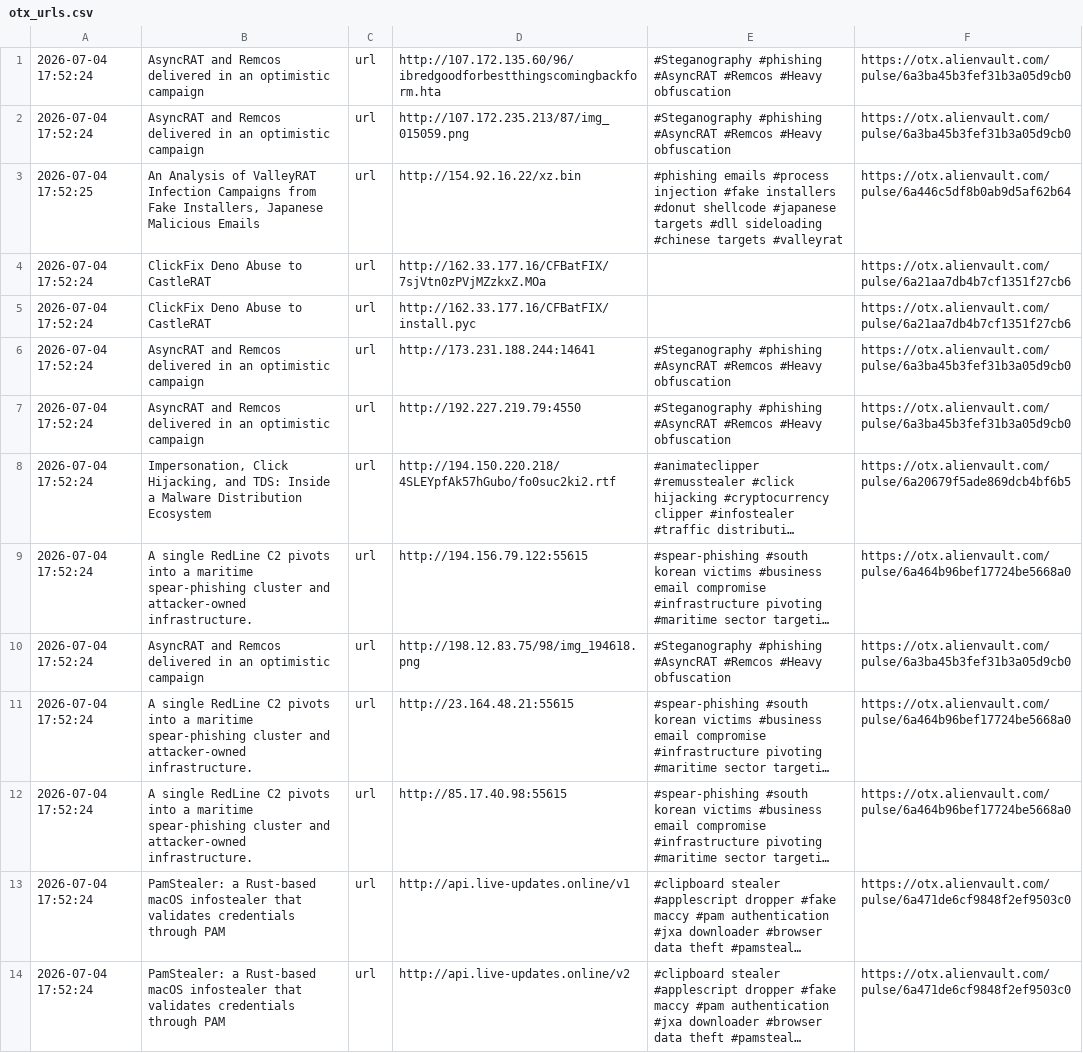
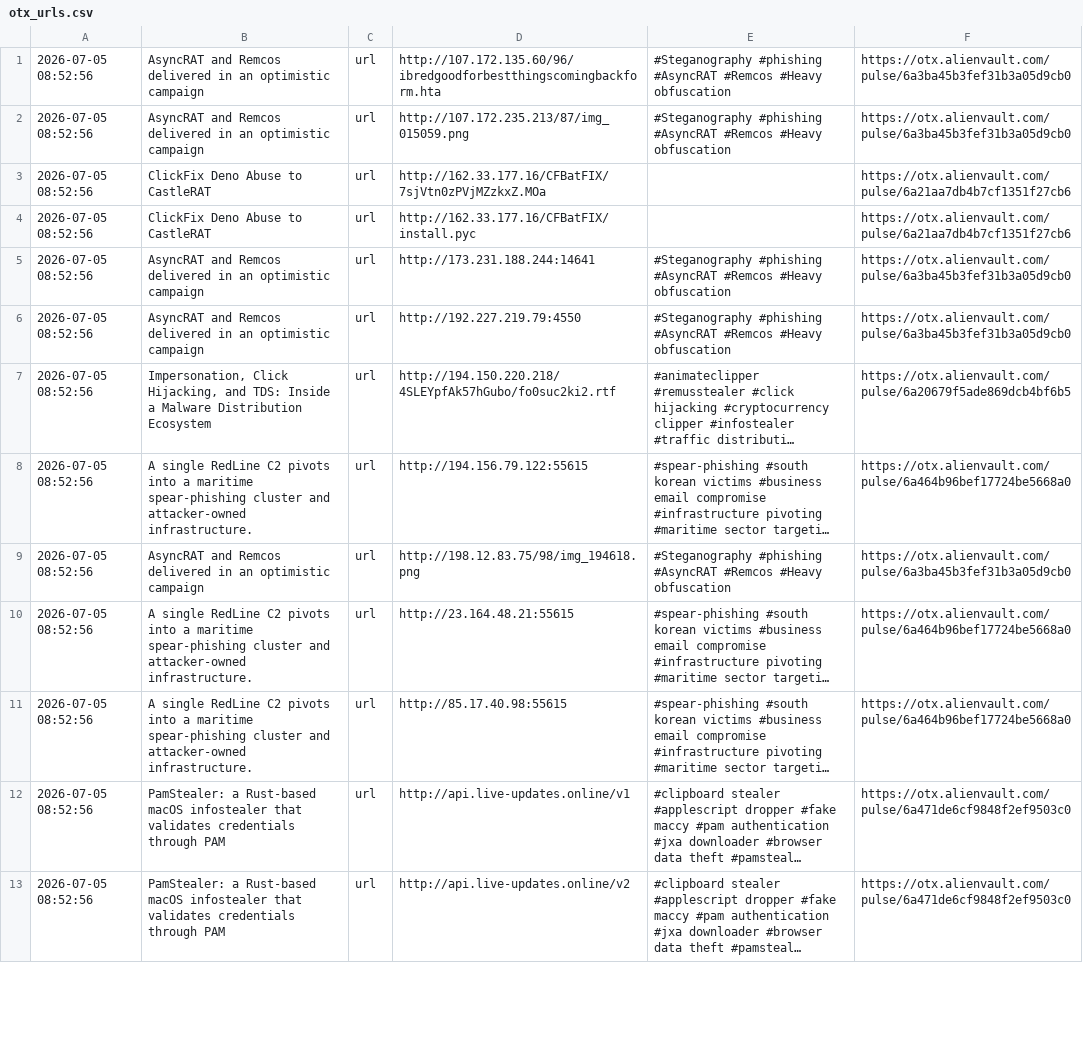
Before and after one commit to 0xShun/Threat-Intel-Data-Pipeline, a CSV file: reports/otx_urls.csv, drawn as a sheet; only a part is shown; long unchanged cells end in …; removed rows and columns are numbered as before the commit, all else as after; the diff covers the shown part only; the diff names each change by its address in the sheet, - before the commit and + after, or states it on an @@ line.

```diff
--- a/reports/otx_urls.csv
+++ b/reports/otx_urls.csv
-A1:A2: 2026-07-04 17:52:24
+A1:A2: 2026-07-05 08:52:56
-row 3: 2026-07-04 17:52:25 | An Analysis of ValleyRAT Infection Campaigns from Fake Installers, Japanese Malicious Emails | url | http://154.92.16.22/xz.bin | #phishing emails #process injection #fake installers #donut shellcode #japanese targets #dll sideloading #chinese targets #valleyrat | https://otx.alienvault.com/pulse/6a446c5df8b0ab9d5af62b64
-A3:A13: 2026-07-04 17:52:24
+A3:A13: 2026-07-05 08:52:56
```
Also changed, not shown: 42 edited cells elsewhere in this file, reports/otx_domains.csv, reports/scored_ips.csv, 19 other files.
